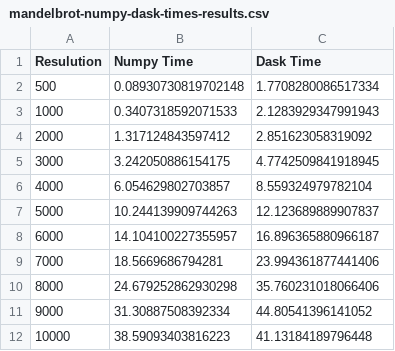
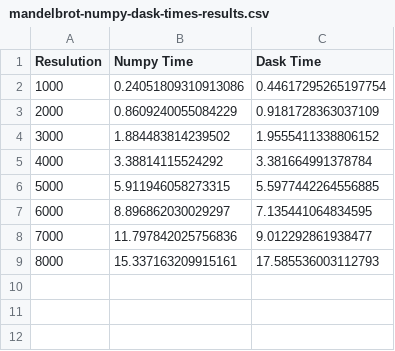
Before and after one commit to tallosim/aau-numerical-scientific-computing, a CSV file: mini-project/stage-2/mandelbrot-numpy-dask-times-results.csv, drawn as a sheet.

Commit message:
Update dask implementations.

```diff
--- a/mini-project/stage-2/mandelbrot-numpy-dask-times-results.csv
+++ b/mini-project/stage-2/mandelbrot-numpy-dask-times-results.csv
@@ -1,12 +1,9 @@
 Resulution,Numpy Time,Dask Time
-500,0.08930730819702148,1.7708280086517334
-1000,0.3407318592071533,2.1283929347991943
-2000,1.317124843597412,2.851623058319092
-3000,3.242050886154175,4.7742509841918945
-4000,6.054629802703857,8.559324979782104
-5000,10.244139909744263,12.123689889907837
-6000,14.104100227355957,16.896365880966187
-7000,18.5669686794281,23.994361877441406
-8000,24.679252862930298,35.760231018066406
-9000,31.30887508392334,44.80541396141052
-10000,38.59093403816223,41.13184189796448
+1000,0.24051809310913086,0.44617295265197754
+2000,0.8609240055084229,0.9181728363037109
+3000,1.884483814239502,1.9555411338806152
+4000,3.38814115524292,3.381664991378784
+5000,5.911946058273315,5.5977442264556885
+6000,8.896862030029297,7.135441064834595
+7000,11.797842025756836,9.012292861938477
+8000,15.337163209915161,17.585536003112793
```
Also changed, not shown: 1 other file.
